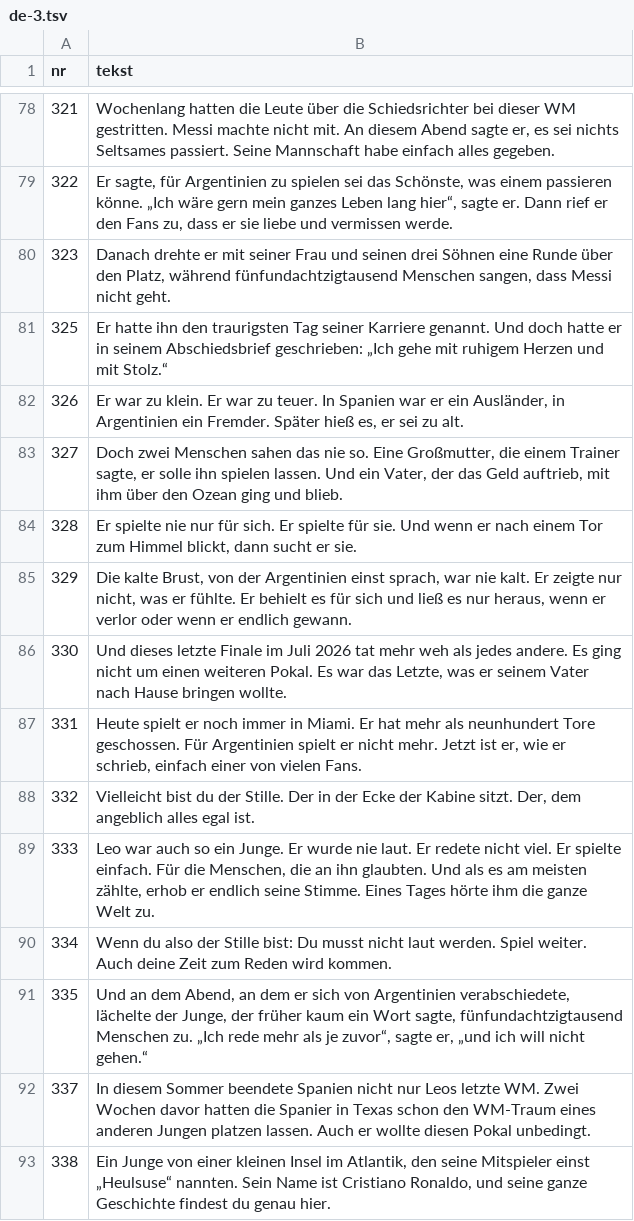
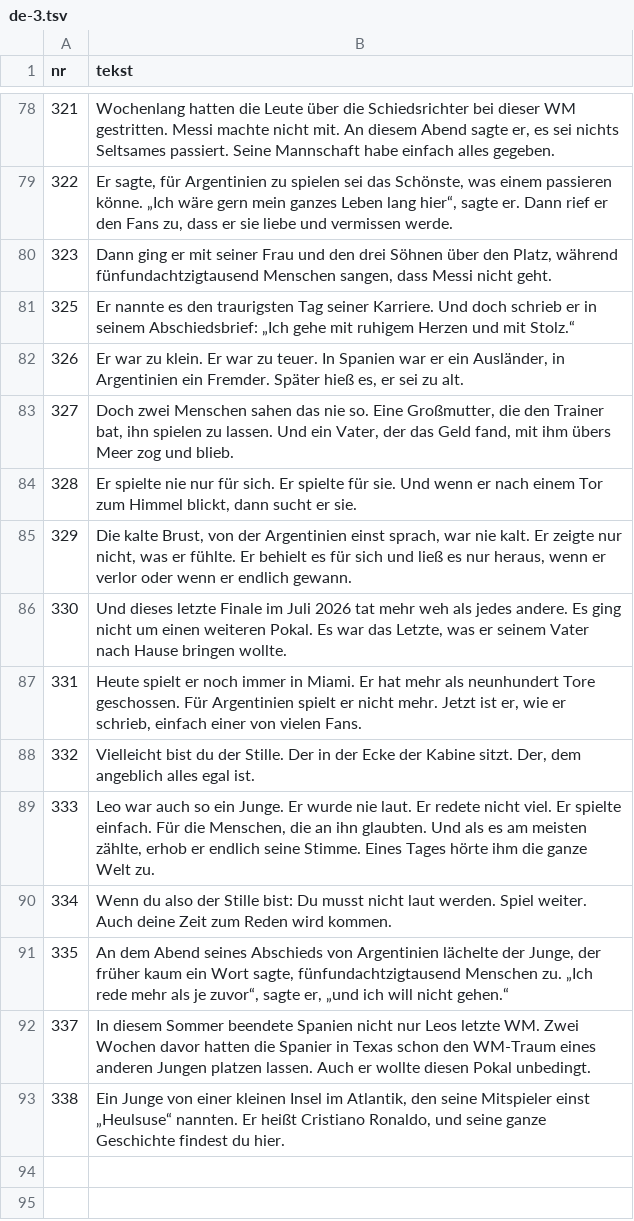
Before and after one commit to fn2h6j82h2-sys/Kjjjj, a TSV file: tlumaczenia/de-3.tsv, drawn as a sheet; only a part is shown, gaps mark what is left out; the diff covers the shown part only.

```diff
--- a/tlumaczenia/de-3.tsv
+++ b/tlumaczenia/de-3.tsv
@@ -79,6 +79,6 @@ nr	tekst
 322	Er sagte, für Argentinien zu spielen sei das Schönste, was einem passieren könne. „Ich wäre gern mein ganzes Leben lang hier“, sagte er. Dann rief er den Fans zu, dass er sie liebe und vermissen werde.
-323	Danach drehte er mit seiner Frau und seinen drei Söhnen eine Runde über den Platz, während fünfundachtzigtausend Menschen sangen, dass Messi nicht geht.
-325	Er hatte ihn den traurigsten Tag seiner Karriere genannt. Und doch hatte er in seinem Abschiedsbrief geschrieben: „Ich gehe mit ruhigem Herzen und mit Stolz.“
+323	Dann ging er mit seiner Frau und den drei Söhnen über den Platz, während fünfundachtzigtausend Menschen sangen, dass Messi nicht geht.
+325	Er nannte es den traurigsten Tag seiner Karriere. Und doch schrieb er in seinem Abschiedsbrief: „Ich gehe mit ruhigem Herzen und mit Stolz.“
 326	Er war zu klein. Er war zu teuer. In Spanien war er ein Ausländer, in Argentinien ein Fremder. Später hieß es, er sei zu alt.
-327	Doch zwei Menschen sahen das nie so. Eine Großmutter, die einem Trainer sagte, er solle ihn spielen lassen. Und ein Vater, der das Geld auftrieb, mit ihm über den Ozean ging und blieb.
+327	Doch zwei Menschen sahen das nie so. Eine Großmutter, die den Trainer bat, ihn spielen zu lassen. Und ein Vater, der das Geld fand, mit ihm übers Meer zog und blieb.
 328	Er spielte nie nur für sich. Er spielte für sie. Und wenn er nach einem Tor zum Himmel blickt, dann sucht er sie.
@@ -90,4 +90,4 @@ nr	tekst
 334	Wenn du also der Stille bist: Du musst nicht laut werden. Spiel weiter. Auch deine Zeit zum Reden wird kommen.
-335	Und an dem Abend, an dem er sich von Argentinien verabschiedete, lächelte der Junge, der früher kaum ein Wort sagte, fünfundachtzigtausend Menschen zu. „Ich rede mehr als je zuvor“, sagte er, „und ich will nicht gehen.“
+335	An dem Abend seines Abschieds von Argentinien lächelte der Junge, der früher kaum ein Wort sagte, fünfundachtzigtausend Menschen zu. „Ich rede mehr als je zuvor“, sagte er, „und ich will nicht gehen.“
 337	In diesem Sommer beendete Spanien nicht nur Leos letzte WM. Zwei Wochen davor hatten die Spanier in Texas schon den WM-Traum eines anderen Jungen platzen lassen. Auch er wollte diesen Pokal unbedingt.
-338	Ein Junge von einer kleinen Insel im Atlantik, den seine Mitspieler einst „Heulsuse“ nannten. Sein Name ist Cristiano Ronaldo, und seine ganze Geschichte findest du genau hier.
+338	Ein Junge von einer kleinen Insel im Atlantik, den seine Mitspieler einst „Heulsuse“ nannten. Er heißt Cristiano Ronaldo, und seine ganze Geschichte findest du hier.
```
Also changed, not shown: 16 edited cells elsewhere in this file, tlumaczenia/hu.tsv, 1 other file.
